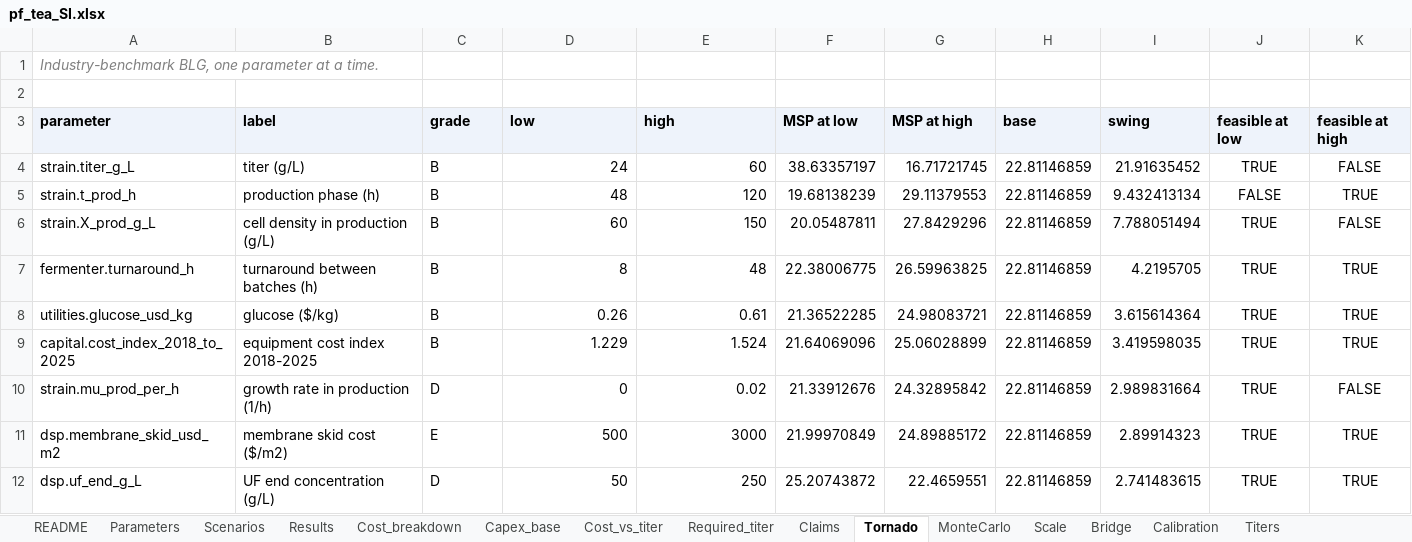
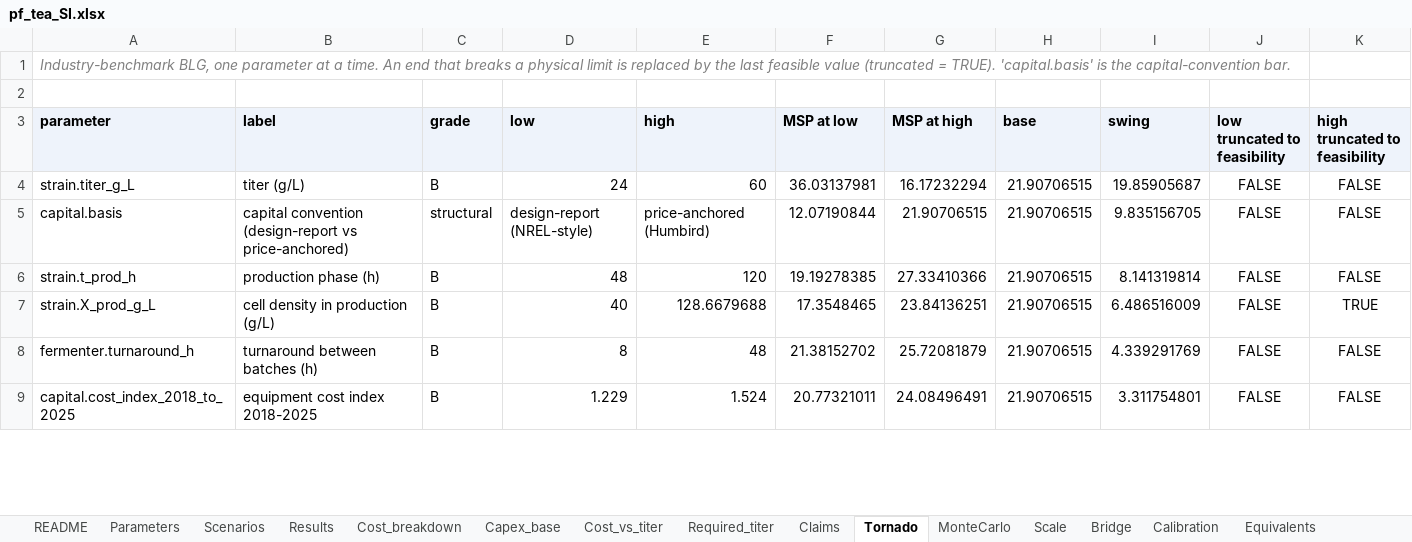
Before and after one commit to PabloAMC/precision-fermentation-TEA, an Excel workbook: report/pf_tea_SI.xlsx, sheet Tornado, drawn as a sheet; only a part is shown; values as stored, in another font and other column widths than the file's, no borders; removed rows and columns are numbered as before the commit, all else as after; the diff covers the shown part only; the diff names each change by its address in the sheet, - before the commit and + after, or states it on an @@ line.

```diff
--- a/report/pf_tea_SI.xlsx (sheet Tornado)
+++ b/report/pf_tea_SI.xlsx (sheet Tornado)
+sheet tab: Equivalents
-A1 (parameter): …a time.
+A1 (parameter): …a time. An end that breaks a physical limit is replaced by the last feasible value (truncated = TRUE). 'capital.basis' is the capital-convention bar.
-J3: feasible at low
+J3: low truncated to feasibility
-K3: feasible at high
+K3: high truncated to feasibility
-F4 (MSP at low): 38.63357197
+F4 (MSP at low): 36.03137981
-G4 (MSP at high): 16.71721745
+G4 (MSP at high): 16.17232294
-H4 (base): 22.81146859
+H4 (base): 21.90706515
-I4 (swing): 21.91635452
+I4 (swing): 19.85905687
-J4 (low truncated to feasibility): TRUE
+J4 (low truncated to feasibility): FALSE
+row 5: capital.basis | capital convention (design-report vs price-anchored) | structural | design-report (NREL-style) | price-anchored (Humbird) | 12.07190844 | 21.90706515 | 21.90706515 | 9.835156705 | FALSE | FALSE
-F6 (MSP at low): 19.68138239
+F6 (MSP at low): 19.19278385
-G6 (MSP at high): 29.11379553
+G6 (MSP at high): 27.33410366
-H6:H8 (base): 22.81146859
+H6:H8 (base): 21.90706515
-I6 (swing): 9.432413134
+I6 (swing): 8.141319814
-K6 (high truncated to feasibility): TRUE
+K6 (high truncated to feasibility): FALSE
-D7 (low): 60
+D7 (low): 40
-E7 (high): 150
+E7 (high): 128.6679688
-F7 (MSP at low): 20.05487811
+F7 (MSP at low): 17.3548465
-G7 (MSP at high): 27.8429296
+G7 (MSP at high): 23.84136251
-I7 (swing): 7.788051494
+I7 (swing): 6.486516009
-J7:J8 (low truncated to feasibility): TRUE
+J7:J8 (low truncated to feasibility): FALSE
-K7 (high truncated to feasibility): FALSE
+K7 (high truncated to feasibility): TRUE
-F8 (MSP at low): 22.38006775
+F8 (MSP at low): 21.38152702
-G8 (MSP at high): 26.59963825
+G8 (MSP at high): 25.72081879
-I8 (swing): 4.2195705
+I8 (swing): 4.339291769
-K8 (high truncated to feasibility): TRUE
+K8 (high truncated to feasibility): FALSE
-row 8: utilities.glucose_usd_kg | glucose ($/kg) | B | 0.26 | 0.61 | 21.36522285 | 24.98083721 | 22.81146859 | 3.615614364 | TRUE | TRUE
-F9 (MSP at low): 21.64069096
+F9 (MSP at low): 20.77321011
-G9 (MSP at high): 25.06028899
+G9 (MSP at high): 24.08496491
-H9 (base): 22.81146859
+H9 (base): 21.90706515
-I9 (swing): 3.419598035
+I9 (swing): 3.311754801
-J9 (low truncated to feasibility): TRUE
+J9 (low truncated to feasibility): FALSE
-K9 (high truncated to feasibility): TRUE
+K9 (high truncated to feasibility): FALSE
-row 10: strain.mu_prod_per_h | growth rate in production (1/h) | D | 0 | 0.02 | 21.33912676 | 24.32895842 | 22.81146859 | 2.989831664 | TRUE | FALSE
-row 11: dsp.membrane_skid_usd_m2 | membrane skid cost ($/m2) | E | 500 | 3000 | 21.99970849 | 24.89885172 | 22.81146859 | 2.89914323 | TRUE | TRUE
-row 12: dsp.uf_end_g_L | UF end concentration (g/L) | D | 50 | 250 | 25.20743872 | 22.4659551 | 22.81146859 | 2.741483615 | TRUE | TRUE
```
Also changed, not shown: 34 added rows, 20 removed rows and 77 edited cells elsewhere in this sheet, sheet Parameters, sheet Cost_breakdown, sheet Results, sheet Required_titer, sheet Titers, sheet Scenarios, 12 more sheets, other sheet tabs, 35 other files.
